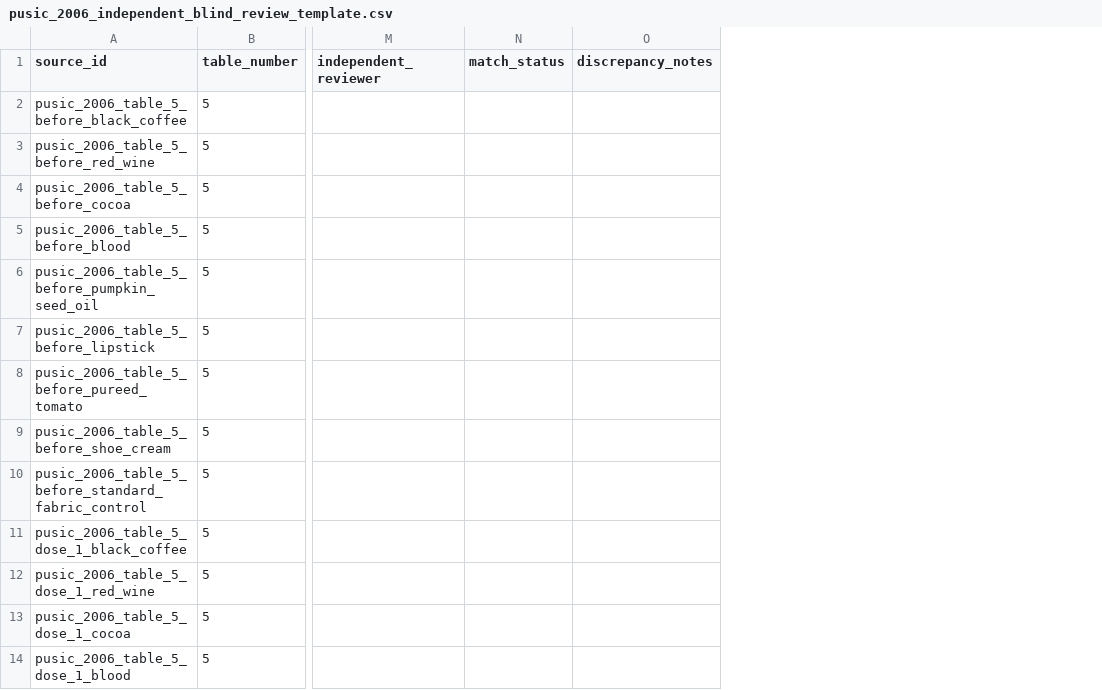
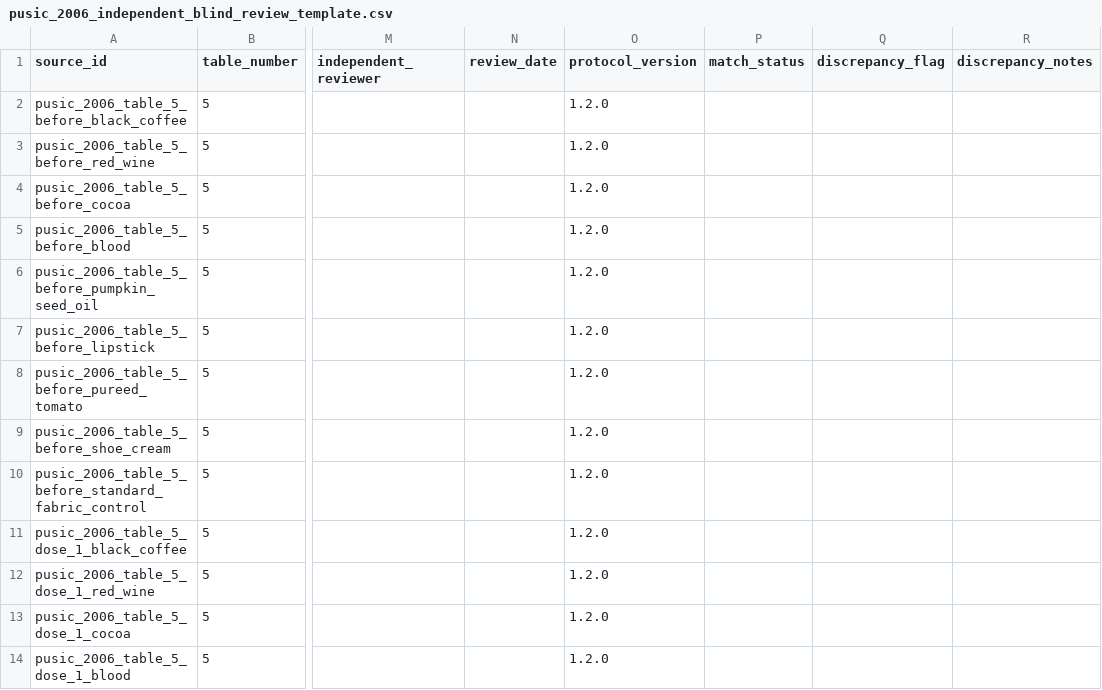
Before and after one commit to salimbawa707-droid/Formula-expert-, a CSV file: evidence_vault/review_workbooks/pusic_2006_independent_blind_review_template.csv, drawn as a sheet; only a part is shown, gaps mark what is left out; the diff names each change by its address in the sheet, - before the commit and + after, or states it on an @@ line.

Commit message:
chore: update documentation and dependencies
- Add evidence verification policy and review protocols for Pušić et al. (2006)
- Update bun.lock dependencies
- Add temporary media artifact

```diff
--- a/evidence_vault/review_workbooks/pusic_2006_independent_blind_review_template.csv
+++ b/evidence_vault/review_workbooks/pusic_2006_independent_blind_review_template.csv
+column N (review_date), empty
+column O (protocol_version), rows 2-14: all 1.2.0
+column Q (discrepancy_flag), empty
```
Also changed, not shown: 16 other files.
